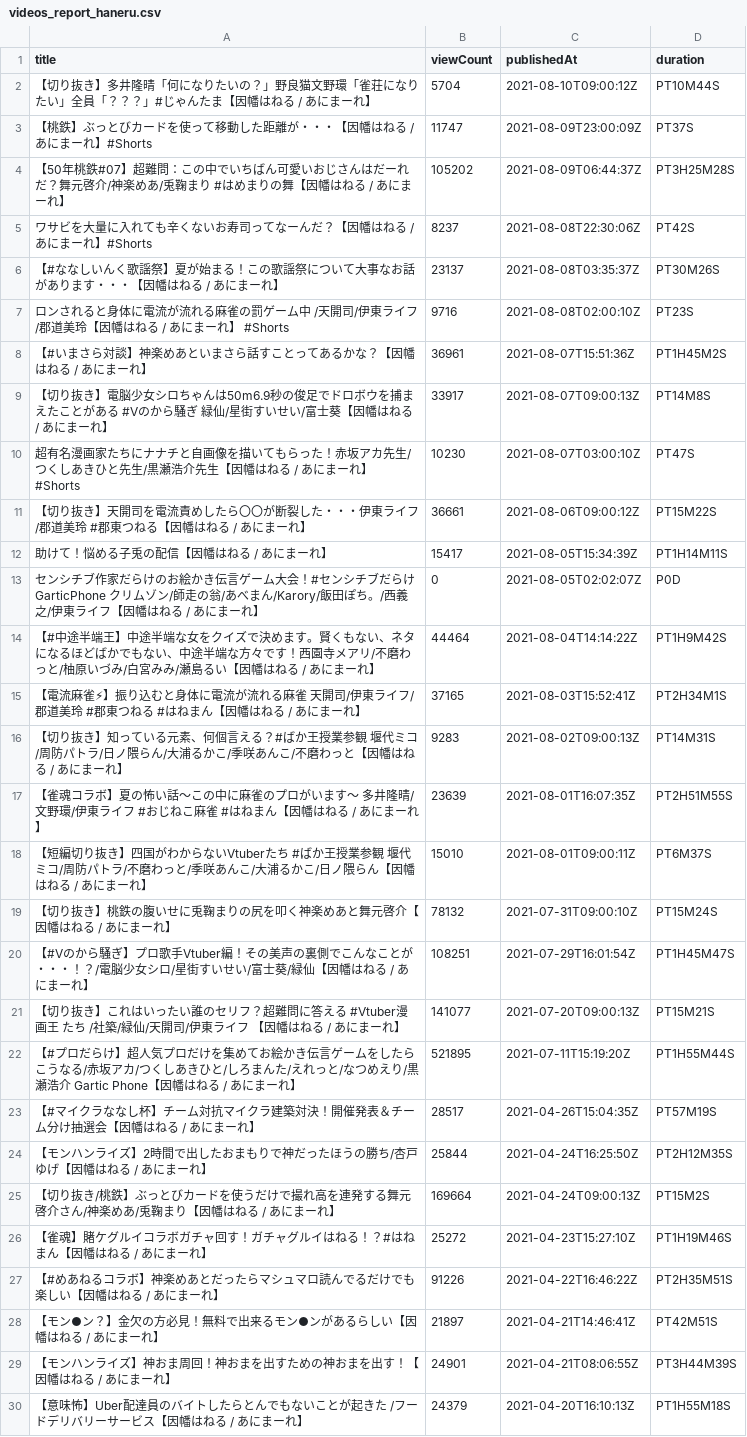
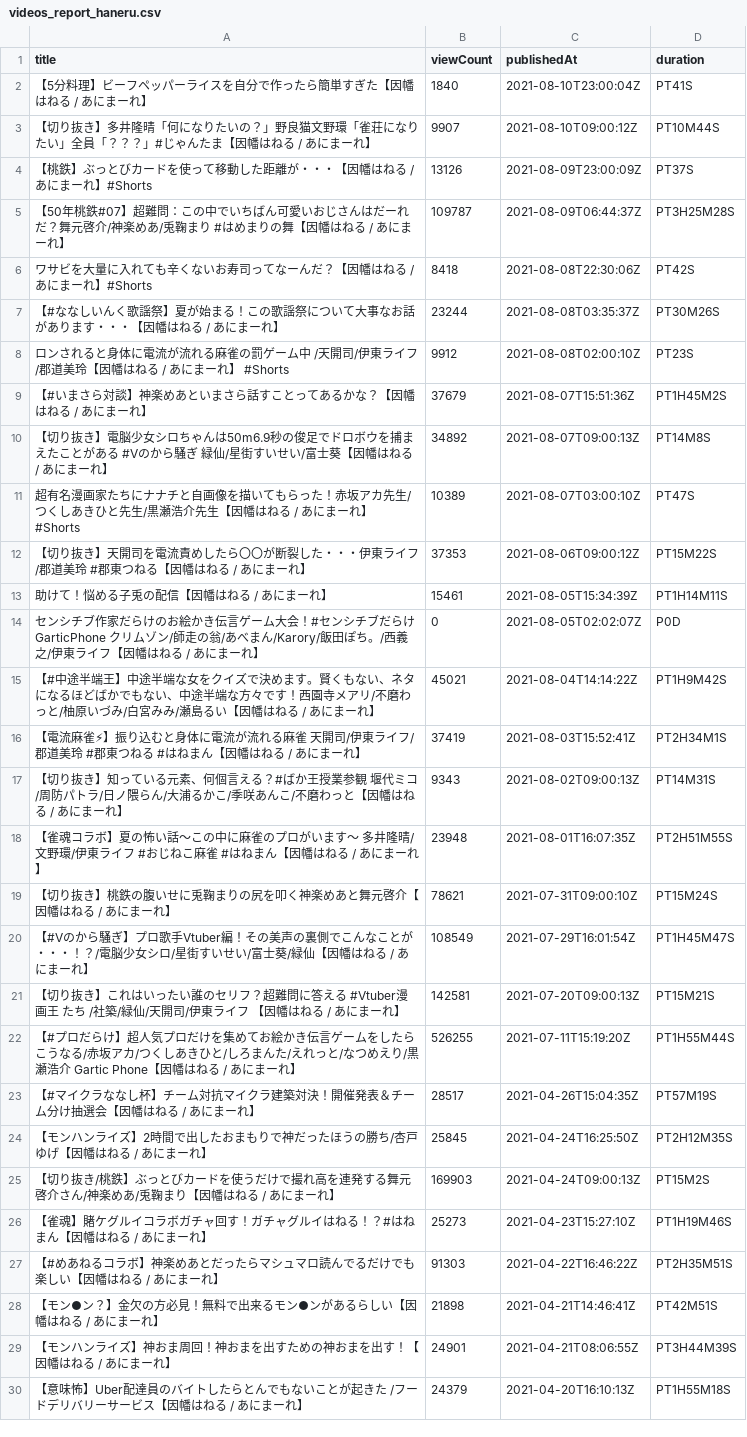
Before and after one commit to publictrain/oshihuya, a CSV file: videos_report_haneru.csv, drawn as a sheet; only a part is shown; the diff covers the shown part only.

```diff
--- a/videos_report_haneru.csv
+++ b/videos_report_haneru.csv
@@ -1,29 +1,29 @@
 title,viewCount,publishedAt,duration
-【切り抜き】多井隆晴「何になりたいの？」野良猫文野環「雀荘になりたい」全員「？？？」#じゃんたま【因幡はねる / あにまーれ】,5704,2021-08-10T09:00:12Z,PT10M44S
-【桃鉄】ぶっとびカードを使って移動した距離が・・・【因幡はねる / あにまーれ】#Shorts,11747,2021-08-09T23:00:09Z,PT37S
-【50年桃鉄#07】超難問：この中でいちばん可愛いおじさんはだーれだ？舞元啓介/神楽めあ/兎鞠まり #はめまりの舞【因幡はねる / あにまーれ】,105202,2021-08-09T06:44:37Z,PT3H25M28S
-ワサビを大量に入れても辛くないお寿司ってなーんだ？【因幡はねる / あにまーれ】#Shorts,8237,2021-08-08T22:30:06Z,PT42S
-【#ななしいんく歌謡祭】夏が始まる！この歌謡祭について大事なお話があります・・・【因幡はねる / あにまーれ】,23137,2021-08-08T03:35:37Z,PT30M26S
-ロンされると身体に電流が流れる麻雀の罰ゲーム中 /天開司/伊東ライフ/郡道美玲【因幡はねる / あにまーれ】 #Shorts,9716,2021-08-08T02:00:10Z,PT23S
-【#いまさら対談】神楽めあといまさら話すことってあるかな？【因幡はねる / あにまーれ】,36961,2021-08-07T15:51:36Z,PT1H45M2S
-【切り抜き】電脳少女シロちゃんは50m6.9秒の俊足でドロボウを捕まえたことがある #Vのから騒ぎ 緑仙/星街すいせい/富士葵【因幡はねる / あにまーれ】,33917,2021-08-07T09:00:13Z,PT14M8S
-超有名漫画家たちにナナチと自画像を描いてもらった！赤坂アカ先生/つくしあきひと先生/黒瀬浩介先生【因幡はねる / あにまーれ】 #Shorts,10230,2021-08-07T03:00:10Z,PT47S
-【切り抜き】天開司を電流責めしたら〇〇が断裂した・・・伊東ライフ/郡道美玲 #郡東つねる【因幡はねる / あにまーれ】,36661,2021-08-06T09:00:12Z,PT15M22S
-助けて！悩める子兎の配信【因幡はねる / あにまーれ】,15417,2021-08-05T15:34:39Z,PT1H14M11S
+【5分料理】ビーフペッパーライスを自分で作ったら簡単すぎた【因幡はねる / あにまーれ】,1840,2021-08-10T23:00:04Z,PT41S
+【切り抜き】多井隆晴「何になりたいの？」野良猫文野環「雀荘になりたい」全員「？？？」#じゃんたま【因幡はねる / あにまーれ】,9907,2021-08-10T09:00:12Z,PT10M44S
+【桃鉄】ぶっとびカードを使って移動した距離が・・・【因幡はねる / あにまーれ】#Shorts,13126,2021-08-09T23:00:09Z,PT37S
+【50年桃鉄#07】超難問：この中でいちばん可愛いおじさんはだーれだ？舞元啓介/神楽めあ/兎鞠まり #はめまりの舞【因幡はねる / あにまーれ】,109787,2021-08-09T06:44:37Z,PT3H25M28S
+ワサビを大量に入れても辛くないお寿司ってなーんだ？【因幡はねる / あにまーれ】#Shorts,8418,2021-08-08T22:30:06Z,PT42S
+【#ななしいんく歌謡祭】夏が始まる！この歌謡祭について大事なお話があります・・・【因幡はねる / あにまーれ】,23244,2021-08-08T03:35:37Z,PT30M26S
+ロンされると身体に電流が流れる麻雀の罰ゲーム中 /天開司/伊東ライフ/郡道美玲【因幡はねる / あにまーれ】 #Shorts,9912,2021-08-08T02:00:10Z,PT23S
+【#いまさら対談】神楽めあといまさら話すことってあるかな？【因幡はねる / あにまーれ】,37679,2021-08-07T15:51:36Z,PT1H45M2S
+【切り抜き】電脳少女シロちゃんは50m6.9秒の俊足でドロボウを捕まえたことがある #Vのから騒ぎ 緑仙/星街すいせい/富士葵【因幡はねる / あにまーれ】,34892,2021-08-07T09:00:13Z,PT14M8S
+超有名漫画家たちにナナチと自画像を描いてもらった！赤坂アカ先生/つくしあきひと先生/黒瀬浩介先生【因幡はねる / あにまーれ】 #Shorts,10389,2021-08-07T03:00:10Z,PT47S
+【切り抜き】天開司を電流責めしたら〇〇が断裂した・・・伊東ライフ/郡道美玲 #郡東つねる【因幡はねる / あにまーれ】,37353,2021-08-06T09:00:12Z,PT15M22S
+助けて！悩める子兎の配信【因幡はねる / あにまーれ】,15461,2021-08-05T15:34:39Z,PT1H14M11S
 センシチブ作家だらけのお絵かき伝言ゲーム大会！#センシチブだらけ GarticPhone クリムゾン/師走の翁/あべまん/Karory/飯田ぽち。/西義之/伊東ライフ【因幡はねる / あにまーれ】,0,2021-08-05T02:02:07Z,P0D
-【#中途半端王】中途半端な女をクイズで決めます。賢くもない、ネタになるほどばかでもない、中途半端な方々です！西園寺メアリ/不磨わっと/柚原いづみ/白宮みみ/瀬島るい【因幡はねる / あにまーれ】,44464,2021-08-04T14:14:22Z,PT1H9M42S
-【電流麻雀⚡】振り込むと身体に電流が流れる麻雀 天開司/伊東ライフ/郡道美玲 #郡東つねる #はねまん【因幡はねる / あにまーれ】,37165,2021-08-03T15:52:41Z,PT2H34M1S
-【切り抜き】知っている元素、何個言える？#ばか王授業参観 堰代ミコ/周防パトラ/日ノ隈らん/大浦るかこ/季咲あんこ/不磨わっと【因幡はねる / あにまーれ】,9283,2021-08-02T09:00:13Z,PT14M31S
-【雀魂コラボ】夏の怖い話～この中に麻雀のプロがいます～ 多井隆晴/文野環/伊東ライフ #おじねこ麻雀 #はねまん【因幡はねる / あにまーれ】,23639,2021-08-01T16:07:35Z,PT2H51M55S
-【短編切り抜き】四国がわからないVtuberたち #ばか王授業参観 堰代ミコ/周防パトラ/不磨わっと/季咲あんこ/大浦るかこ/日ノ隈らん【因幡はねる / あにまーれ】,15010,2021-08-01T09:00:11Z,PT6M37S
-【切り抜き】桃鉄の腹いせに兎鞠まりの尻を叩く神楽めあと舞元啓介【因幡はねる / あにまーれ】,78132,2021-07-31T09:00:10Z,PT15M24S
-【#Vのから騒ぎ】プロ歌手Vtuber編！その美声の裏側でこんなことが・・・！？/電脳少女シロ/星街すいせい/富士葵/緑仙【因幡はねる / あにまーれ】,108251,2021-07-29T16:01:54Z,PT1H45M47S
-【切り抜き】これはいったい誰のセリフ？超難問に答える #Vtuber漫画王 たち /社築/緑仙/天開司/伊東ライフ 【因幡はねる / あにまーれ】,141077,2021-07-20T09:00:13Z,PT15M21S
-【#プロだらけ】超人気プロだけを集めてお絵かき伝言ゲームをしたらこうなる/赤坂アカ/つくしあきひと/しろまんた/えれっと/なつめえり/黒瀬浩介 Gartic Phone【因幡はねる / あにまーれ】,521895,2021-07-11T15:19:20Z,PT1H55M44S
+【#中途半端王】中途半端な女をクイズで決めます。賢くもない、ネタになるほどばかでもない、中途半端な方々です！西園寺メアリ/不磨わっと/柚原いづみ/白宮みみ/瀬島るい【因幡はねる / あにまーれ】,45021,2021-08-04T14:14:22Z,PT1H9M42S
+【電流麻雀⚡】振り込むと身体に電流が流れる麻雀 天開司/伊東ライフ/郡道美玲 #郡東つねる #はねまん【因幡はねる / あにまーれ】,37419,2021-08-03T15:52:41Z,PT2H34M1S
+【切り抜き】知っている元素、何個言える？#ばか王授業参観 堰代ミコ/周防パトラ/日ノ隈らん/大浦るかこ/季咲あんこ/不磨わっと【因幡はねる / あにまーれ】,9343,2021-08-02T09:00:13Z,PT14M31S
+【雀魂コラボ】夏の怖い話～この中に麻雀のプロがいます～ 多井隆晴/文野環/伊東ライフ #おじねこ麻雀 #はねまん【因幡はねる / あにまーれ】,23948,2021-08-01T16:07:35Z,PT2H51M55S
+【切り抜き】桃鉄の腹いせに兎鞠まりの尻を叩く神楽めあと舞元啓介【因幡はねる / あにまーれ】,78621,2021-07-31T09:00:10Z,PT15M24S
+【#Vのから騒ぎ】プロ歌手Vtuber編！その美声の裏側でこんなことが・・・！？/電脳少女シロ/星街すいせい/富士葵/緑仙【因幡はねる / あにまーれ】,108549,2021-07-29T16:01:54Z,PT1H45M47S
+【切り抜き】これはいったい誰のセリフ？超難問に答える #Vtuber漫画王 たち /社築/緑仙/天開司/伊東ライフ 【因幡はねる / あにまーれ】,142581,2021-07-20T09:00:13Z,PT15M21S
+【#プロだらけ】超人気プロだけを集めてお絵かき伝言ゲームをしたらこうなる/赤坂アカ/つくしあきひと/しろまんた/えれっと/なつめえり/黒瀬浩介 Gartic Phone【因幡はねる / あにまーれ】,526255,2021-07-11T15:19:20Z,PT1H55M44S
 【#マイクラななし杯】チーム対抗マイクラ建築対決！開催発表＆チーム分け抽選会【因幡はねる / あにまーれ】,28517,2021-04-26T15:04:35Z,PT57M19S
-【モンハンライズ】2時間で出したおまもりで神だったほうの勝ち/杏戸ゆげ【因幡はねる / あにまーれ】,25844,2021-04-24T16:25:50Z,PT2H12M35S
-【切り抜き/桃鉄】ぶっとびカードを使うだけで撮れ高を連発する舞元啓介さん/神楽めあ/兎鞠まり【因幡はねる / あにまーれ】,169664,2021-04-24T09:00:13Z,PT15M2S
-【雀魂】賭ケグルイコラボガチャ回す！ガチャグルイはねる！？#はねまん【因幡はねる / あにまーれ】,25272,2021-04-23T15:27:10Z,PT1H19M46S
-【#めあねるコラボ】神楽めあとだったらマシュマロ読んでるだけでも楽しい【因幡はねる / あにまーれ】,91226,2021-04-22T16:46:22Z,PT2H35M51S
-【モン●ン？】金欠の方必見！無料で出来るモン●ンがあるらしい【因幡はねる / あにまーれ】,21897,2021-04-21T14:46:41Z,PT42M51S
+【モンハンライズ】2時間で出したおまもりで神だったほうの勝ち/杏戸ゆげ【因幡はねる / あにまーれ】,25845,2021-04-24T16:25:50Z,PT2H12M35S
+【切り抜き/桃鉄】ぶっとびカードを使うだけで撮れ高を連発する舞元啓介さん/神楽めあ/兎鞠まり【因幡はねる / あにまーれ】,169903,2021-04-24T09:00:13Z,PT15M2S
+【雀魂】賭ケグルイコラボガチャ回す！ガチャグルイはねる！？#はねまん【因幡はねる / あにまーれ】,25273,2021-04-23T15:27:10Z,PT1H19M46S
+【#めあねるコラボ】神楽めあとだったらマシュマロ読んでるだけでも楽しい【因幡はねる / あにまーれ】,91303,2021-04-22T16:46:22Z,PT2H35M51S
+【モン●ン？】金欠の方必見！無料で出来るモン●ンがあるらしい【因幡はねる / あにまーれ】,21898,2021-04-21T14:46:41Z,PT42M51S
 【モンハンライズ】神おま周回！神おまを出すための神おまを出す！【因幡はねる / あにまーれ】,24901,2021-04-21T08:06:55Z,PT3H44M39S
```
Also changed, not shown: 89 edited cells elsewhere in this file, videos_report_camomi.csv, videos_report_mea.csv, 20 other files.
